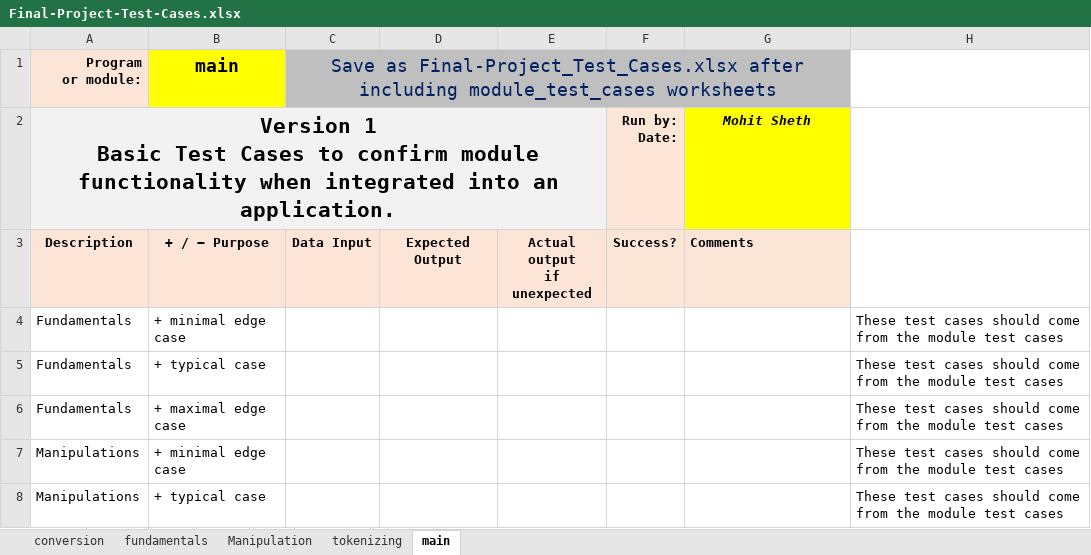
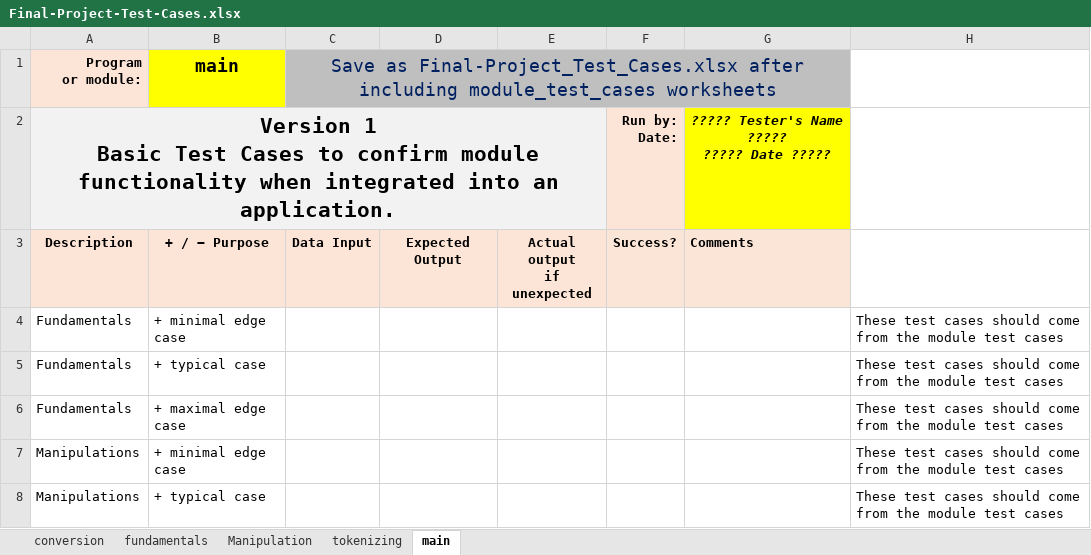
Before and after one commit to jayvakil-bc/cpr101, an Excel workbook: Final-Project-Test-Cases.xlsx, sheet main, drawn as a sheet; only a part is shown; values as stored, in another font and other column widths than the file's, no borders; ↵ is a line break in a cell; the diff names each change by its address in the sheet, - before the commit and + after, or states it on an @@ line.

```diff
--- a/Final-Project-Test-Cases.xlsx (sheet main)
+++ b/Final-Project-Test-Cases.xlsx (sheet main)
-G2: Mohit Sheth
+G2: ????? Tester's Name ????? ↵ ????? Date ?????
```
Also changed, not shown: sheet Manipulation, sheet conversion, sheet tokenizing, sheet fundamentals, 9 other files.
